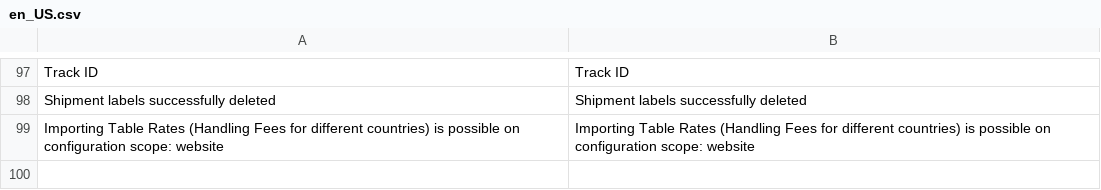
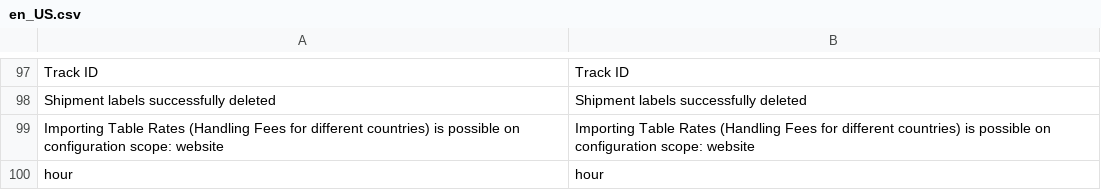
Before and after one commit to tig-nl/gls-magento2, a CSV file: i18n/en_US.csv, drawn as a sheet; only a part is shown, gaps mark what is left out; the diff names each change by its address in the sheet, - before the commit and + after, or states it on an @@ line.

Commit message:
GM-94 translations

```diff
--- a/i18n/en_US.csv
+++ b/i18n/en_US.csv
+row 100: hour | hour
```
Also changed, not shown: i18n/nl_NL.csv, 2 other files.
